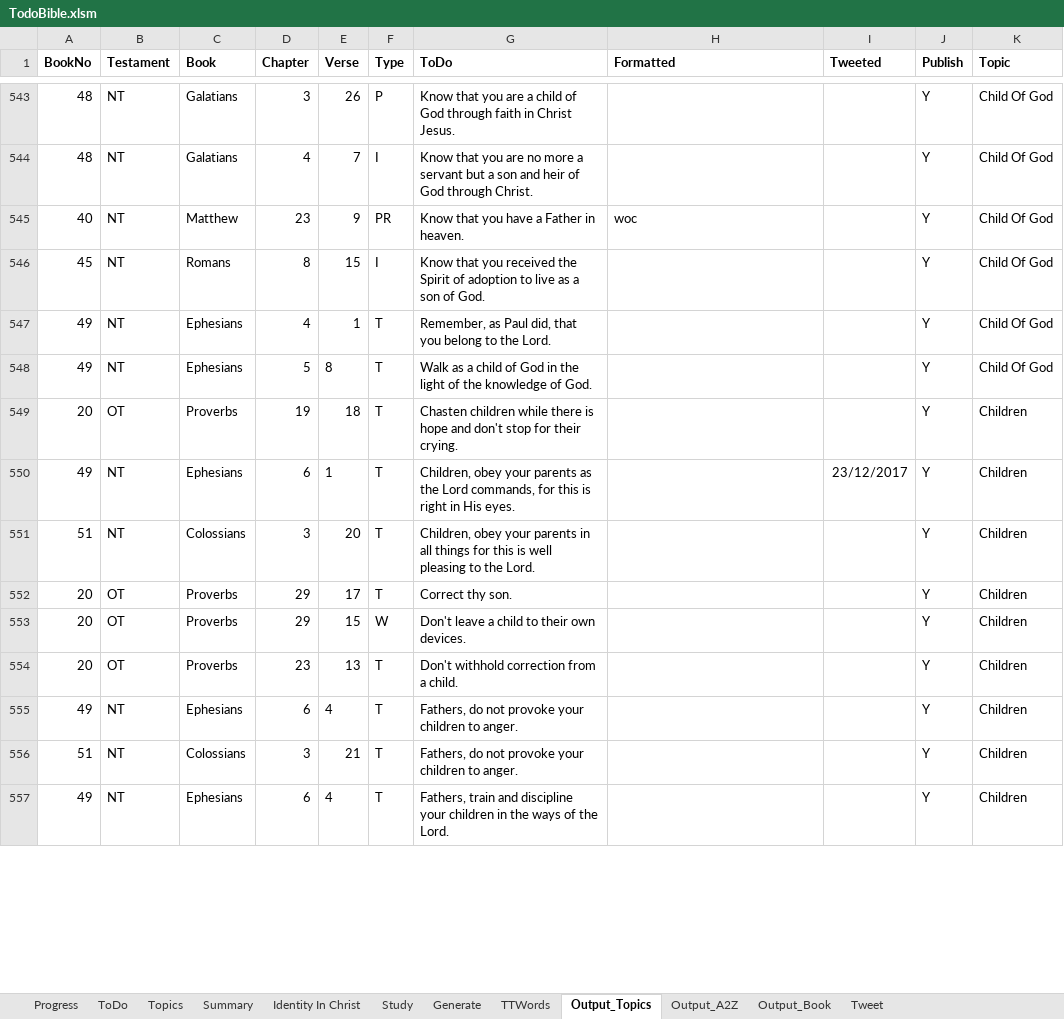
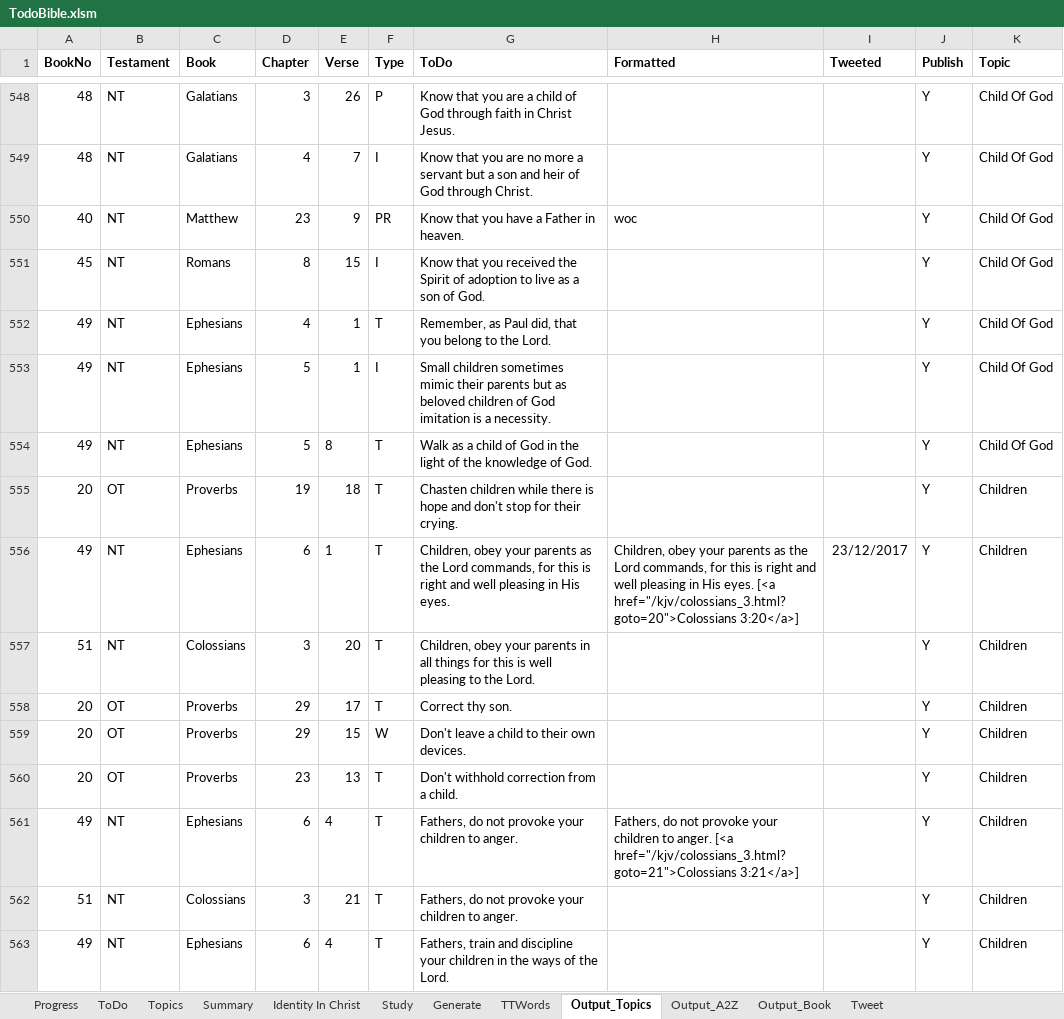
Before and after one commit to simptim1967/todobible, an Excel workbook: TodoBible.xlsm, sheet Output_Topics, drawn as a sheet; only a part is shown, gaps mark what is left out; values as stored, in another font and other column widths than the file's, no borders; addresses are those after the commit; the diff covers the shown part only; the diff names each change by its address in the sheet, - before the commit and + after, or states it on an @@ line.

Commit message:
Latest blog article and updates to Ephesians

```diff
--- a/TodoBible.xlsm (sheet Output_Topics)
+++ b/TodoBible.xlsm (sheet Output_Topics)
+row 553: 49 | NT | Ephesians | 5 | 1 | I | Small children sometimes mimic their parents but as beloved children of God imitation is a necessity. |  |  | Y | Child Of God
-G556 (ToDo): …is right in His…
+G556 (ToDo): …is right and well pleasing in His…
-H556 (Formatted): (empty)
+H556 (Formatted): Children, obey your parents as the Lord commands, for this is right and well pleasing in His eyes. [<a href="/kjv/colossians_3.html?goto=20">Colossians 3:20</a>]
-H561 (Formatted): (empty)
+H561 (Formatted): Fathers, do not provoke your children to anger. [<a href="/kjv/colossians_3.html?goto=21">Colossians 3:21</a>]
```
Also changed, not shown: 41 added rows, 3 removed rows and 35 edited cells elsewhere in this sheet, sheet ToDo, sheet Output_A2Z, sheet Output_Book, sheet Topics, sheet Generate, analysis/index/ephesians.xlsm, 14 other files.
